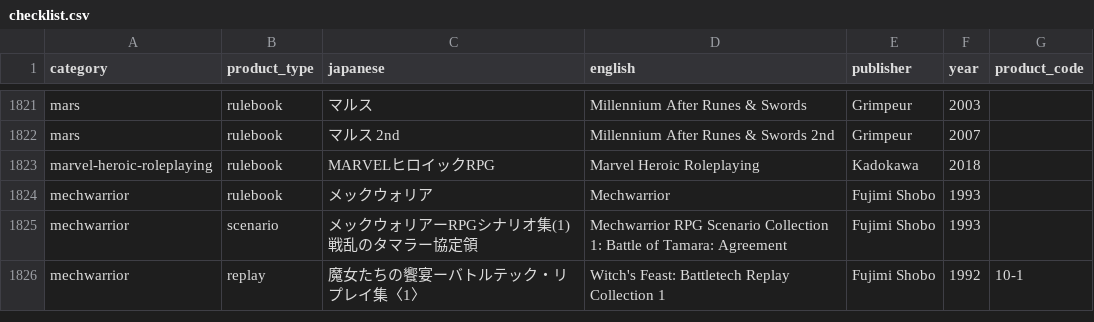
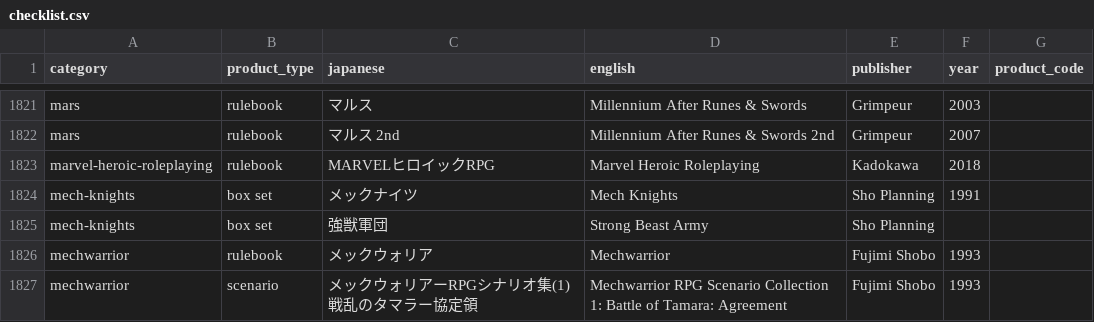
Before and after one commit to weatherspud/japanese-collectors-list, a CSV file: checklist.csv, drawn as a sheet; only a part is shown, gaps mark what is left out; the shorter side is filled out with more unchanged rows; the diff names each change by its address in the sheet, - before the commit and + after, or states it on an @@ line.

Commit message:
mech-knights

```diff
--- a/checklist.csv
+++ b/checklist.csv
+row 1824: mech-knights | box set | メックナイツ | Mech Knights | Sho Planning | 1991
+row 1825: mech-knights | box set | 強獣軍団 | Strong Beast Army | Sho Planning
```
Also changed, not shown: 5 other files.
